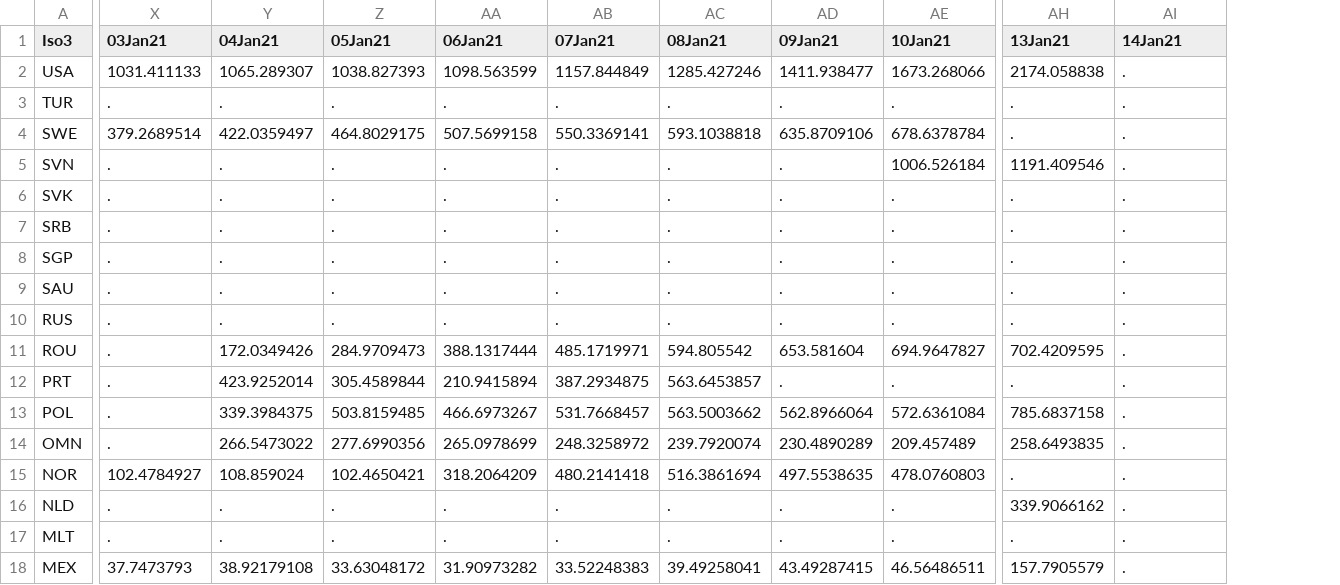
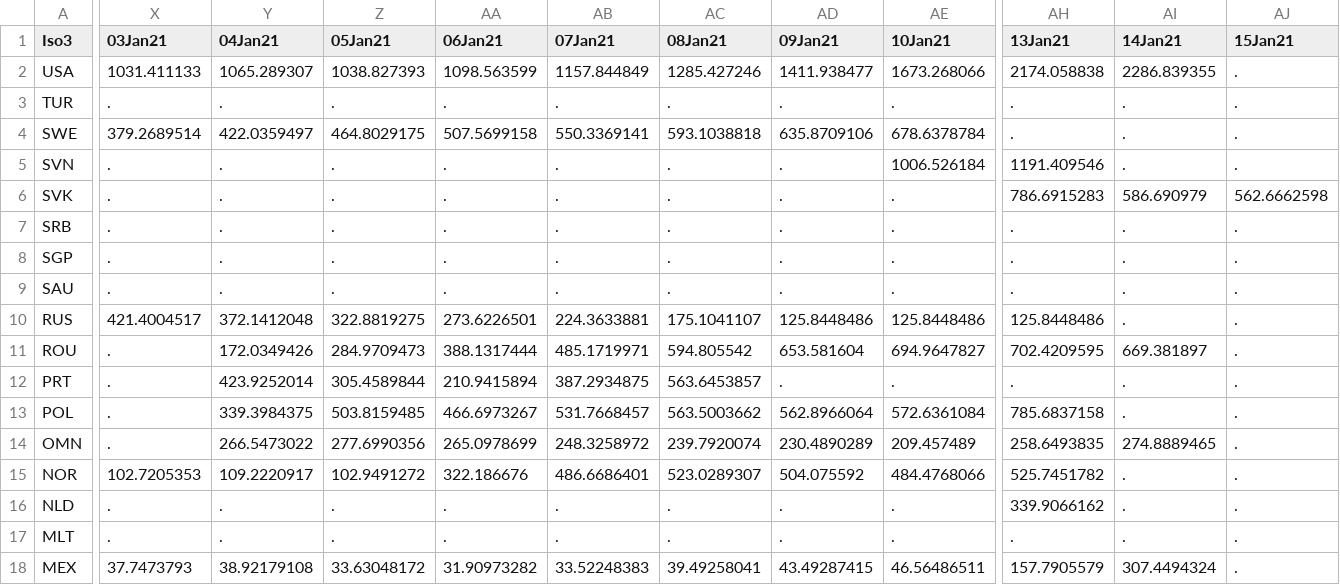
Before and after one commit to camilavalenciaro/COVID19-Flourish, a CSV file: data/vac/vac_ch_all.csv, drawn as a sheet; only a part is shown, gaps mark what is left out; the diff covers the shown part only; the diff names each change by its address in the sheet, - before the commit and + after, or states it on an @@ line.

```diff
--- a/data/vac/vac_ch_all.csv
+++ b/data/vac/vac_ch_all.csv
+column AJ (15Jan21), rows 2-18: . | . | . | . | 562.6662598 | . | . | . | . | . | . | . | . | . | . | . | .
-AI2 (14Jan21): .
+AI2 (14Jan21): 2286.839355
-AH6 (13Jan21): .
+AH6 (13Jan21): 786.6915283
-AI6 (14Jan21): .
+AI6 (14Jan21): 586.690979
-X10 (03Jan21): .
+X10 (03Jan21): 421.4004517
-Y10 (04Jan21): .
+Y10 (04Jan21): 372.1412048
-Z10 (05Jan21): .
+Z10 (05Jan21): 322.8819275
-AA10 (06Jan21): .
+AA10 (06Jan21): 273.6226501
-AB10 (07Jan21): .
+AB10 (07Jan21): 224.3633881
-AC10 (08Jan21): .
+AC10 (08Jan21): 175.1041107
-AD10 (09Jan21): .
+AD10 (09Jan21): 125.8448486
-AE10 (10Jan21): .
+AE10 (10Jan21): 125.8448486
-AH10 (13Jan21): .
+AH10 (13Jan21): 125.8448486
-AI11 (14Jan21): .
+AI11 (14Jan21): 669.381897
-AI14 (14Jan21): .
+AI14 (14Jan21): 274.8889465
-X15 (03Jan21): 102.4784927
+X15 (03Jan21): 102.7205353
-Y15 (04Jan21): 108.859024
+Y15 (04Jan21): 109.2220917
-Z15 (05Jan21): 102.4650421
+Z15 (05Jan21): 102.9491272
-AA15 (06Jan21): 318.2064209
+AA15 (06Jan21): 322.186676
-AB15 (07Jan21): 480.2141418
+AB15 (07Jan21): 486.6686401
-AC15 (08Jan21): 516.3861694
+AC15 (08Jan21): 523.0289307
-AD15 (09Jan21): 497.5538635
+AD15 (09Jan21): 504.075592
-AE15 (10Jan21): 478.0760803
+AE15 (10Jan21): 484.4768066
-AH15 (13Jan21): .
+AH15 (13Jan21): 525.7451782
-AI18 (14Jan21): .
+AI18 (14Jan21): 307.4494324
```
Also changed, not shown: 1 added row and 111 edited cells elsewhere in this file, data/vac/vac_ch_adv.csv, data/vac/vac_cum_all.csv, 9 other files.
